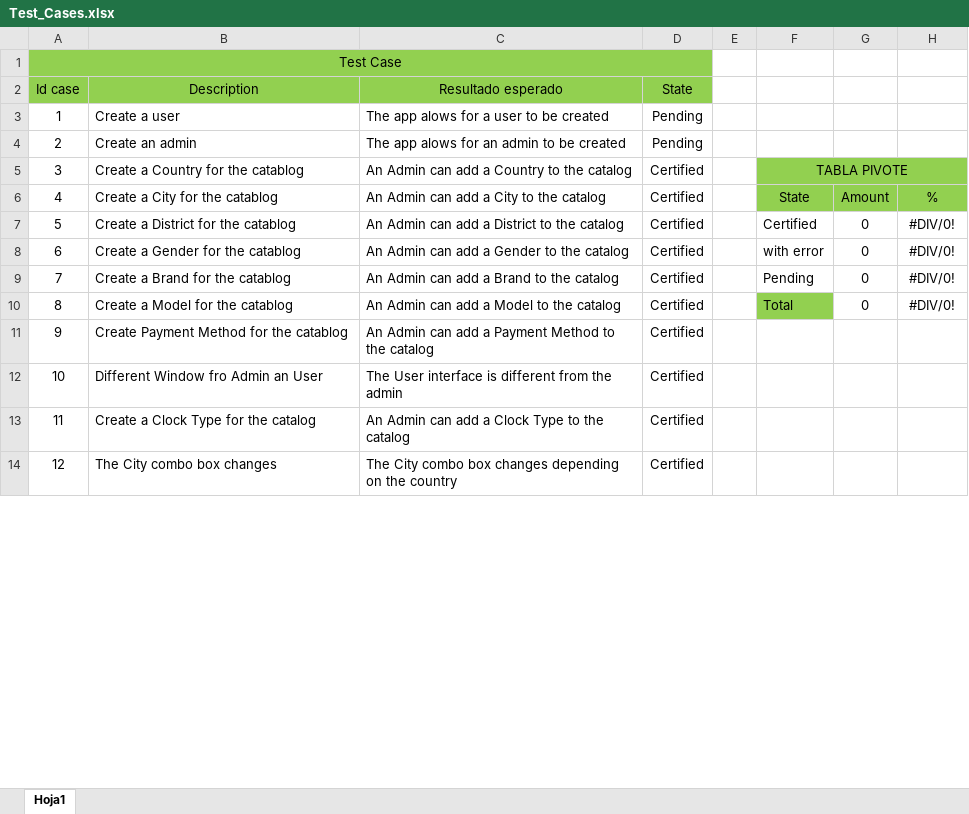
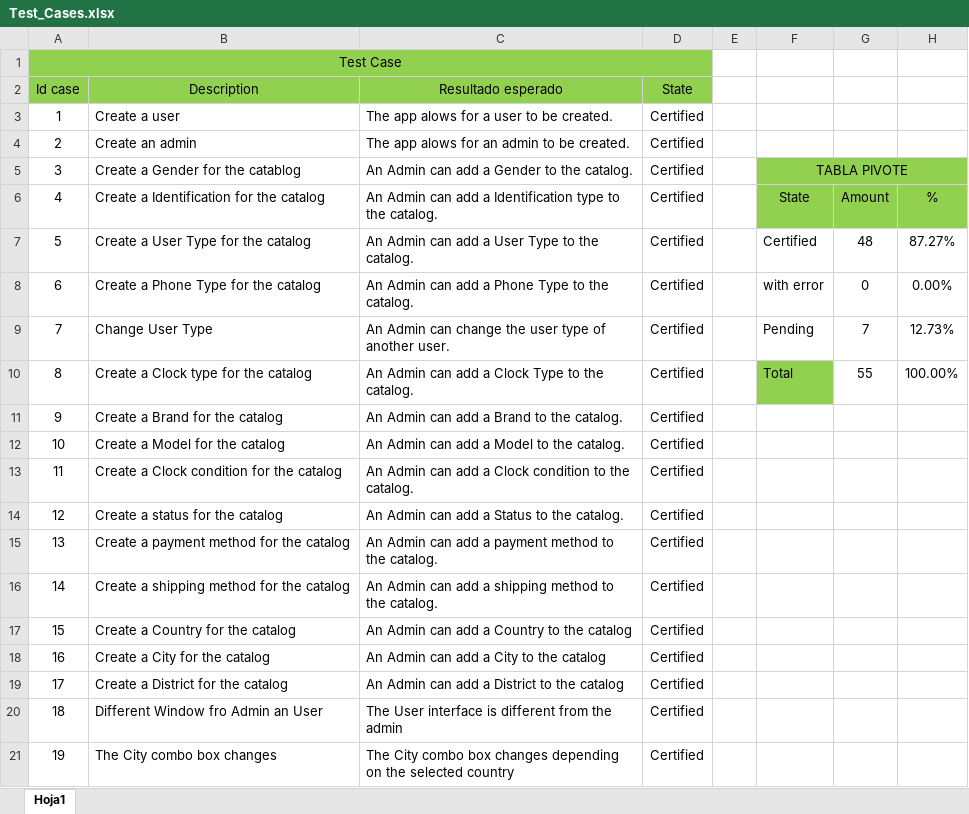
Before and after one commit to AkionGarro/DataBaseProject, an Excel workbook: Documentacion/Test_Cases.xlsx, sheet Hoja1, drawn as a sheet; only a part is shown; values as stored, in another font and other column widths than the file's, no borders; removed rows and columns are numbered as before the commit, all else as after; the diff covers the shown part only; the diff names each change by its address in the sheet, - before the commit and + after, or states it on an @@ line.

Commit message:
Update Test_Cases.xlsx

```diff
--- a/Documentacion/Test_Cases.xlsx (sheet Hoja1)
+++ b/Documentacion/Test_Cases.xlsx (sheet Hoja1)
-B1:D1 fill: #92D050
+B1:D1 fill: none
-C3 (Resultado esperado): The app alows for a user to be created
+C3 (Resultado esperado): The app alows for a user to be created.
-D3:D4 (State): Pending
+D3:D4 (State): Certified
-C4 (Resultado esperado): The app alows for an admin to be created
+C4 (Resultado esperado): The app alows for an admin to be created.
-B5 (Description): Create a Country for the catablog
+B5 (Description): Create a Gender for the catablog
-C5 (Resultado esperado): An Admin can add a Country to the catalog
+C5 (Resultado esperado): An Admin can add a Gender to the catalog.
-G5:H5 fill: #92D050
+G5:H5 fill: none
-B6 (Description): Create a City for the catablog
+B6 (Description): Create a Identification for the catalog
-C6 (Resultado esperado): …add a City to the catalog
+C6 (Resultado esperado): …add a Identification type to the catalog.
-row 7: 5 | Create a District for the catablog | An Admin can add a District to the catalog | Certified |  | Certified | 0 | #DIV/0!
+row 7: 5 | Create a User Type for the catalog | An Admin can add a User Type to the catalog. | Certified |  | Certified | 48 | 87.27%
-B8 (Description): Create a Gender for the catablog
+B8 (Description): Create a Phone Type for the catalog
-C8 (Resultado esperado): An Admin can add a Gender to the catalog
+C8 (Resultado esperado): An Admin can add a Phone Type to the catalog.
-H8: #DIV/0!
+H8: 0.00%
-row 9: 7 | Create a Brand for the catablog | An Admin can add a Brand to the catalog | Certified |  | Pending | 0 | #DIV/0!
+row 9: 7 | Change User Type | An Admin can change the user type of another user. | Certified |  | Pending | 7 | 12.73%
-B10 (Description): Create a Model for the catablog
+B10 (Description): Create a Clock type for the catalog
-C10 (Resultado esperado): An Admin can add a Model to the catalog
+C10 (Resultado esperado): An Admin can add a Clock Type to the catalog.
-G10: 0
+G10: 55
-H10: #DIV/0!
+H10: 100.00%
+row 11: 9 | Create a Brand for the catalog | An Admin can add a Brand to the catalog. | Certified
+row 12: 10 | Create a Model for the catalog | An Admin can add a Model to the catalog. | Certified
+row 13: 11 | Create a Clock condition for the catalog | An Admin can add a Clock condition to the catalog. | Certified
+row 14: 12 | Create a status for the catalog | An Admin can add a Status to the catalog. | Certified
@@ column A (Id case) renumbered between rows 15 and 49 @@
-B15 (Description): Create Payment Method for the catablog
+B15 (Description): Create a payment method for the catalog
-C15 (Resultado esperado): …add a Payment Method to the catalog
+C15 (Resultado esperado): …add a payment method to the catalog.
+row 16: 14 | Create a shipping method for the catalog | An Admin can add a shipping method to the catalog. | Certified
+row 17: 15 | Create a Country for the catalog | An Admin can add a Country to the catalog | Certified
+row 18: 16 | Create a City for the catalog | An Admin can add a City to the catalog | Certified
+row 19: 17 | Create a District for the catalog | An Admin can add a District to the catalog | Certified
-row 13: 11 | Create a Clock Type for the catalog | An Admin can add a Clock Type to the catalog | Certified
-C21 (Resultado esperado): …on the country
+C21 (Resultado esperado): …on the selected country
```
Also changed, not shown: 24 added rows, 26 removed rows and 5 edited cells elsewhere in this sheet, formulas that keep their value.
